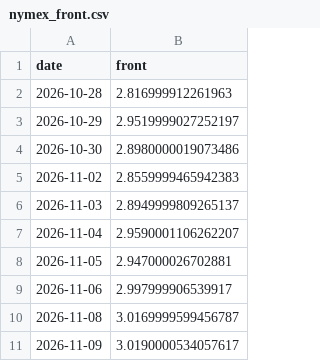
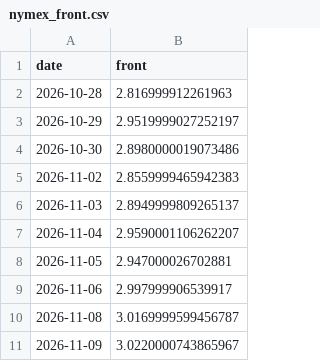
Before and after one commit to cathykam2006/ne-gas-power-pcm, a CSV file: data/live/nymex_front.csv, drawn as a sheet.

```diff
--- a/data/live/nymex_front.csv
+++ b/data/live/nymex_front.csv
@@ -10,2 +10,2 @@ date,front
 2026-11-08,3.0169999599456787
-2026-11-09,3.0190000534057617
+2026-11-09,3.0220000743865967
```
Also changed, not shown: data/live/nymex_strip.csv, data/live/weather_actual.csv, 11 other files.
